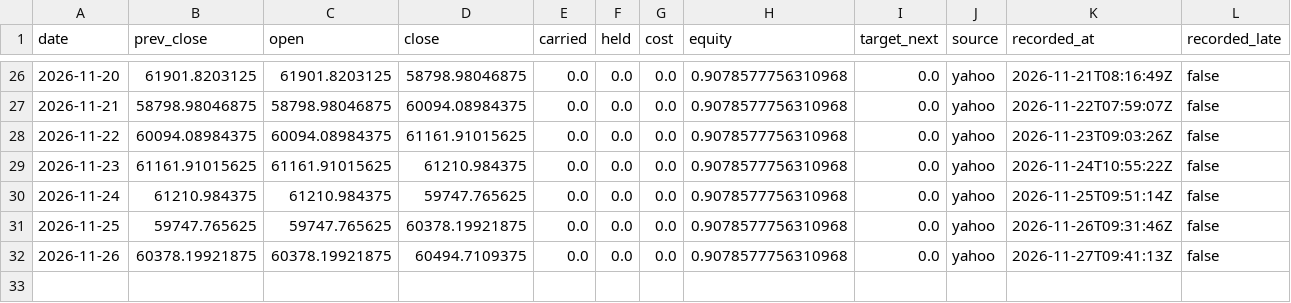
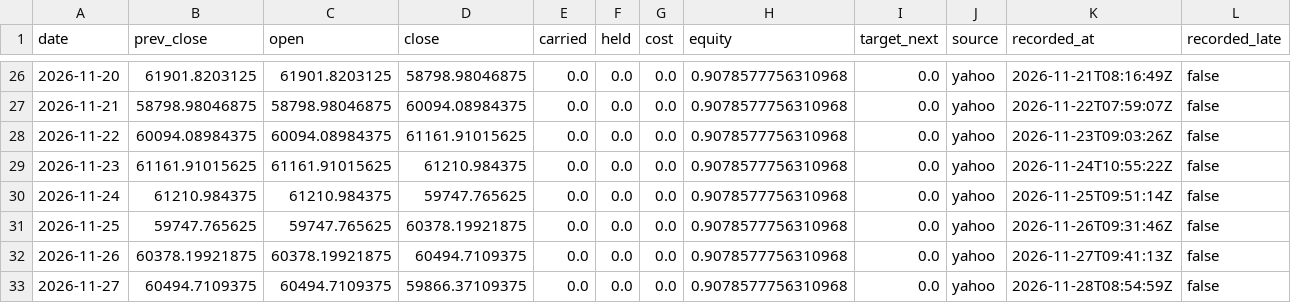
Before and after one commit to Lego514/quantlab, a CSV file: forward/ledgers/portfolio_2026/BTC-USD.csv, drawn as a sheet; only a part is shown, gaps mark what is left out; the diff names each change by its address in the sheet, - before the commit and + after, or states it on an @@ line.

```diff
--- a/forward/ledgers/portfolio_2026/BTC-USD.csv
+++ b/forward/ledgers/portfolio_2026/BTC-USD.csv
+row 33: 2026-11-27 | 60494.7109375 | 60494.7109375 | 59866.37109375 | 0.0 | 0.0 | 0.0 | 0.9078577756310968 | 0.0 | yahoo | 2026-11-28T08:54:59Z | false
```
Also changed, not shown: forward/ledgers/portfolio_2026/portfolio.csv, forward/ledgers/trend_crypto/BTC-USD.csv, 6 other files.
